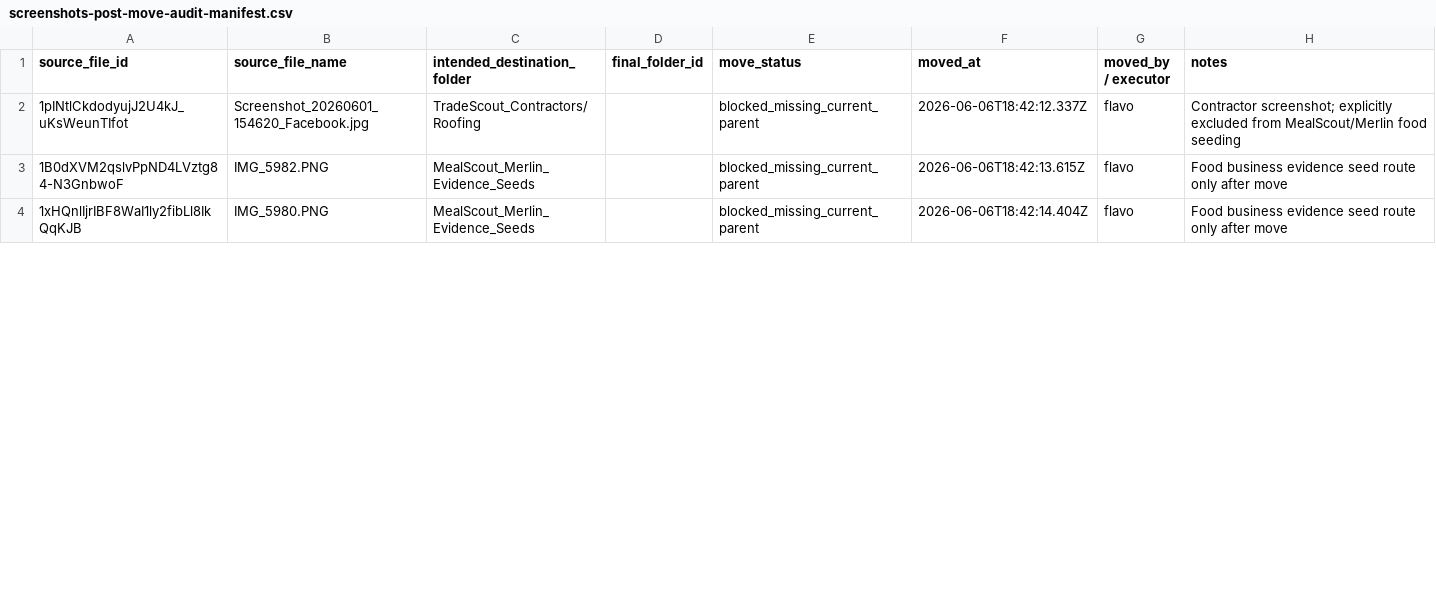
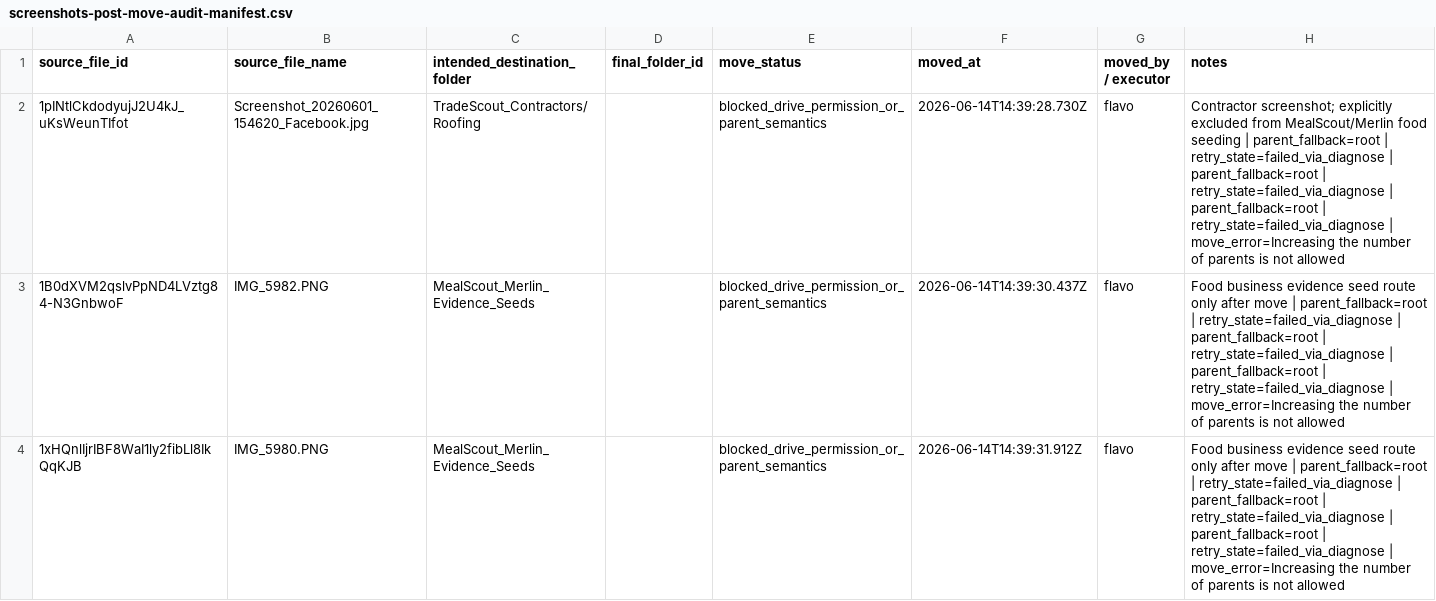
Before and after one commit to infotradescout/merlin-os-action-layer, a CSV file: screenshots-post-move-audit-manifest.csv, drawn as a sheet; only a part is shown; the diff covers the shown part only.

Commit message:
feat: generate mealscout draft profile packets from screenshots

```diff
--- a/screenshots-post-move-audit-manifest.csv
+++ b/screenshots-post-move-audit-manifest.csv
@@ -1,4 +1,4 @@
 source_file_id,source_file_name,intended_destination_folder,final_folder_id,move_status,moved_at,moved_by / executor,notes
-1pINtlCkdodyujJ2U4kJ_uKsWeunTIfot,Screenshot_20260601_154620_Facebook.jpg,TradeScout_Contractors/Roofing,,blocked_missing_current_parent,2026-06-06T18:42:12.337Z,flavo,Contractor screenshot; explicitly excluded from MealScout/Merlin food seeding
-1B0dXVM2qslvPpND4LVztg84-N3GnbwoF,IMG_5982.PNG,MealScout_Merlin_Evidence_Seeds,,blocked_missing_current_parent,2026-06-06T18:42:13.615Z,flavo,Food business evidence seed route only after move
-1xHQnlIjrIBF8WaI1ly2fibLl8IkQqKJB,IMG_5980.PNG,MealScout_Merlin_Evidence_Seeds,,blocked_missing_current_parent,2026-06-06T18:42:14.404Z,flavo,Food business evidence seed route only after move
+1pINtlCkdodyujJ2U4kJ_uKsWeunTIfot,Screenshot_20260601_154620_Facebook.jpg,TradeScout_Contractors/Roofing,,blocked_drive_permission_or_parent_semantics,2026-06-14T14:39:28.730Z,flavo,Contractor screenshot; explicitly excluded from MealScout/Merlin food seeding | parent_fallback=root | retry_state=failed_via_diagnose | parent_fallback=root | retry_state=failed_via_diagnose | parent_fallback=root | retry_state=failed_via_diagnose | move_error=Increasing the number of parents is not allowed
+1B0dXVM2qslvPpND4LVztg84-N3GnbwoF,IMG_5982.PNG,MealScout_Merlin_Evidence_Seeds,,blocked_drive_permission_or_parent_semantics,2026-06-14T14:39:30.437Z,flavo,Food business evidence seed route only after move | parent_fallback=root | retry_state=failed_via_diagnose | parent_fallback=root | retry_state=failed_via_diagnose | parent_fallback=root | retry_state=failed_via_diagnose | move_error=Increasing the number of parents is not allowed
+1xHQnlIjrIBF8WaI1ly2fibLl8IkQqKJB,IMG_5980.PNG,MealScout_Merlin_Evidence_Seeds,,blocked_drive_permission_or_parent_semantics,2026-06-14T14:39:31.912Z,flavo,Food business evidence seed route only after move | parent_fallback=root | retry_state=failed_via_diagnose | parent_fallback=root | retry_state=failed_via_diagnose | parent_fallback=root | retry_state=failed_via_diagnose | move_error=Increasing the number of parents is not allowed
```
Also changed, not shown: 9 edited cells elsewhere in this file, screenshots-bulk-move-execution-manifest.csv, 16 other files.
